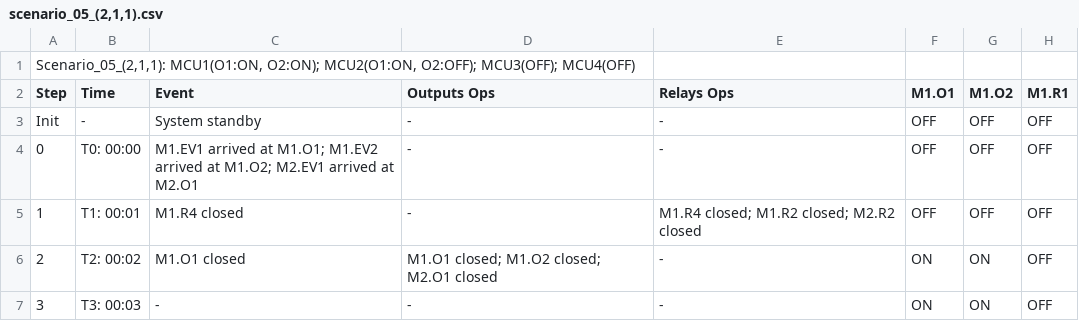
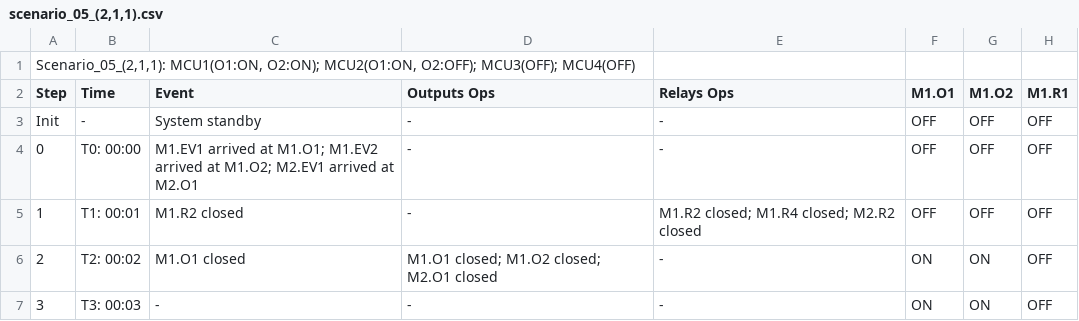
Before and after one commit to sonnylee/evcs-optima, a CSV file: associate/verify/scenarios/scenario_05_(2,1,1).csv, drawn as a sheet; only a part is shown; the diff names each change by its address in the sheet, - before the commit and + after, or states it on an @@ line.

```diff
--- a/associate/verify/scenarios/scenario_05_(2,1,1).csv
+++ b/associate/verify/scenarios/scenario_05_(2,1,1).csv
-C5 (Event): M1.R4 closed
+C5 (Event): M1.R2 closed
-E5 (Relays Ops): M1.R4 closed; M1.R2 closed; M2.R2 closed
+E5 (Relays Ops): M1.R2 closed; M1.R4 closed; M2.R2 closed
```
Also changed, not shown: associate/verify/scenarios/scenario_03_(3,0,1).csv, associate/verify/scenarios/scenario_08_(2,0,2).csv, 13 other files.
